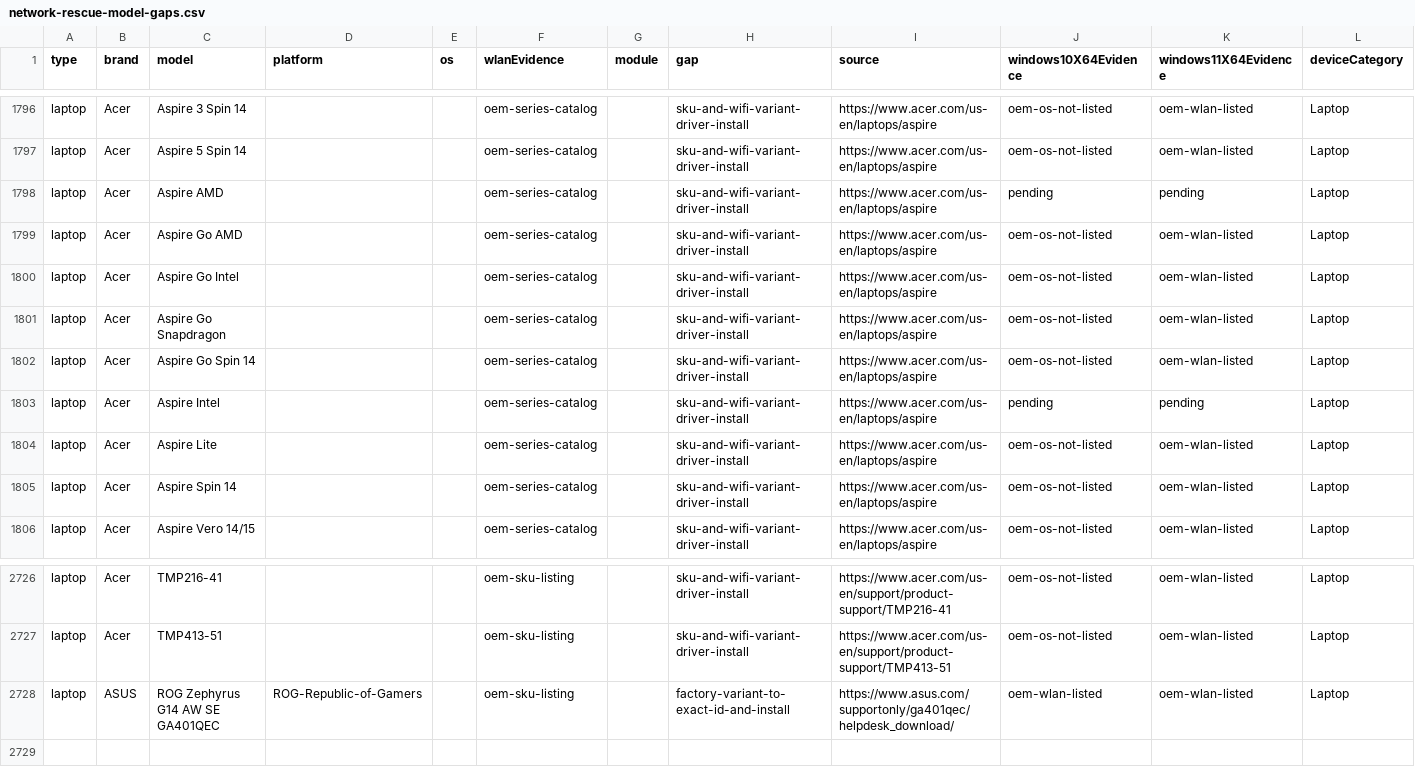
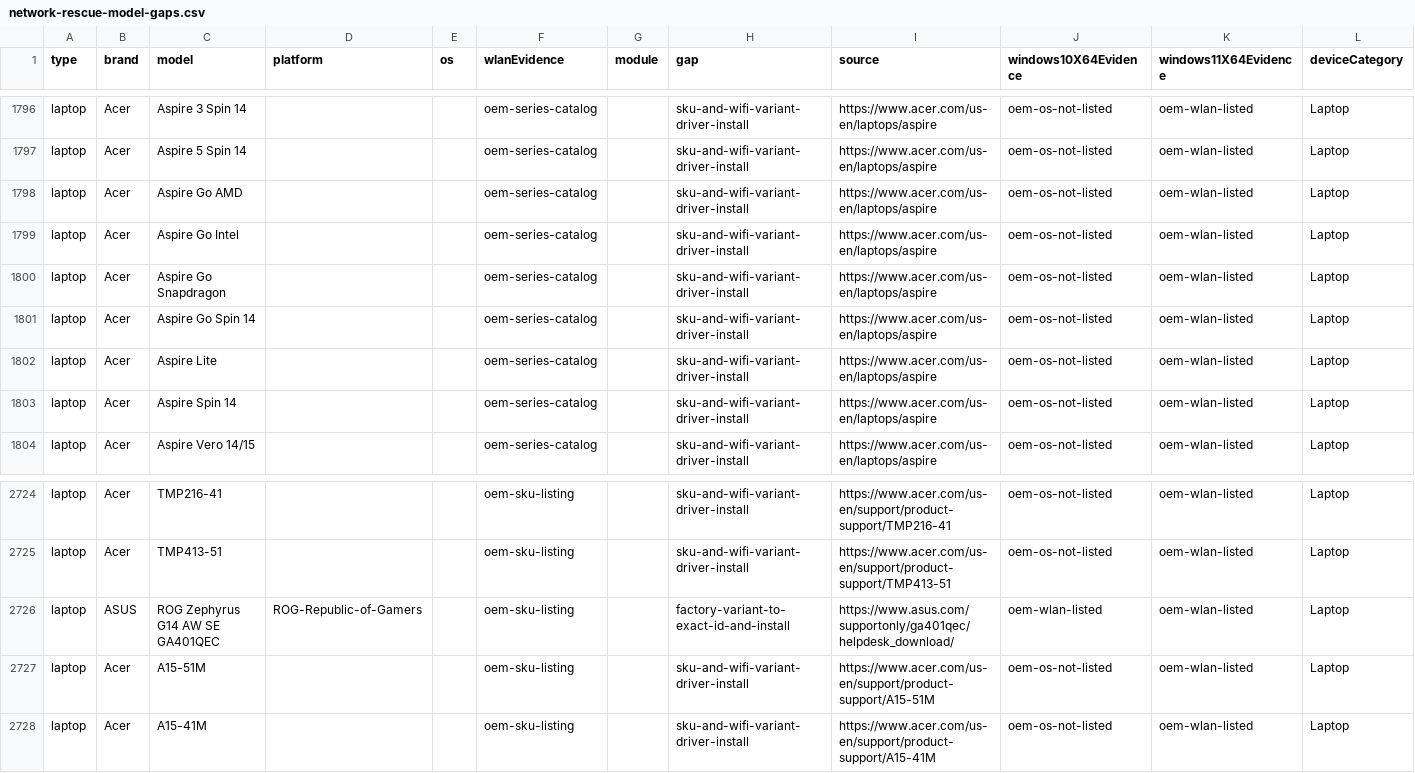
Before and after one commit to akikazu-pc/hardware-check, a CSV file: docs/network-rescue-model-gaps.csv, drawn as a sheet; only a part is shown, gaps mark what is left out; removed rows and columns are numbered as before the commit, all else as after; rows hold the shown columns only; the diff names each change by its address in the sheet, - before the commit and + after, or states it on an @@ line.

```diff
--- a/docs/network-rescue-model-gaps.csv
+++ b/docs/network-rescue-model-gaps.csv
-row 1798: laptop | Acer | Aspire AMD |  |  | oem-series-catalog |  | sku-and-wifi-variant-driver-install | https://www.acer.com/us-en/laptops/aspire | pending | pending | Laptop
-row 1803: laptop | Acer | Aspire Intel |  |  | oem-series-catalog |  | sku-and-wifi-variant-driver-install | https://www.acer.com/us-en/laptops/aspire | pending | pending | Laptop
+row 2727: laptop | Acer | A15-51M |  |  | oem-sku-listing |  | sku-and-wifi-variant-driver-install | https://www.acer.com/us-en/support/product-support/A15-51M | oem-os-not-listed | oem-wlan-listed | Laptop
+row 2728: laptop | Acer | A15-41M |  |  | oem-sku-listing |  | sku-and-wifi-variant-driver-install | https://www.acer.com/us-en/support/product-support/A15-41M | oem-os-not-listed | oem-wlan-listed | Laptop
```
Also changed, not shown: docs/network-rescue-acer-locale-proof.csv, docs/network-rescue-pending-inventory.csv, 4 other files.
